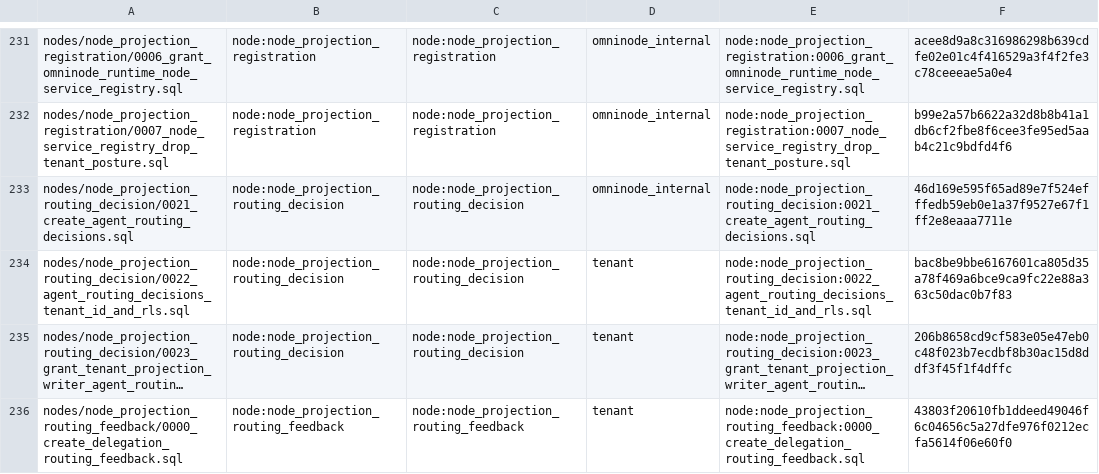
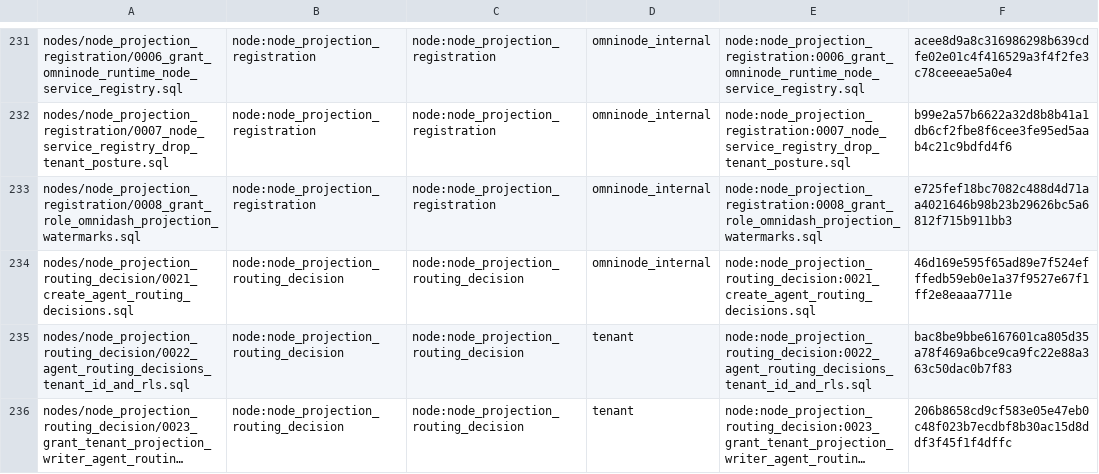
Before and after one commit to OmniNode-ai/omnibase_infra, a TSV file: docker/migrations/forward/_ledger/application-migrations.tsv, drawn as a sheet; only a part is shown, gaps mark what is left out; the shorter side is filled out with more unchanged rows; long unchanged cells end in ….

Commit message:
fix(OMN-19998): grant role_omnidash projection watermarks access (#5052)
* fix(OMN-19998): rebase projection watermarks grant onto dev

Rebase the role_omnidash projection watermarks grant onto dev 56ea0c43ffad780b00d243c6ba7a38d0d0e21adc. Preserve the existing migration 0008 granting schema USAGE and SELECT, INSERT, UPDATE on omninode_internal.projection_watermarks to role_omnidash, its checksum ledger row, migration class, and six tests. Resolve the contract conflict by keeping the base's entries and this PR's entries; rename this PR's AC12 to AC14 because the base uses AC12 for runner hooks.

* fix(OMN-19998): create all declared grant principals in live ACL test

The test previously created only a hardcoded role list, causing a GRANT refusal
when the onex-dev topology declared role_omnidash. It now creates every principal
named in the declared schema and table grants plus the fixed roles. The test
passes locally against an ephemeral Postgres cluster on lab host h101.

```diff
--- a/docker/migrations/forward/_ledger/application-migrations.tsv
+++ b/docker/migrations/forward/_ledger/application-migrations.tsv
@@ -232,2 +232,3 @@ nodes/node_projection_registration/0006_grant_omninode_runtime_node_service_regi
 nodes/node_projection_registration/0007_node_service_registry_drop_tenant_posture.sql	node:node_projection_registration	node:node_projection_registration	omninode_internal	node:node_projection_registration:0007_node_service_registry_drop_tenant_posture.sql	b99e2a57b6622a32d8b8b41a1db6cf2fbe8f6cee3fe95ed5aab4c21c9bdfd4f6
+nodes/node_projection_registration/0008_grant_role_omnidash_projection_watermarks.sql	node:node_projection_registration	node:node_projection_registration	omninode_internal	node:node_projection_registration:0008_grant_role_omnidash_projection_watermarks.sql	e725fef18bc7082c488d4d71aa4021646b98b23b29626bc5a6812f715b911bb3
 nodes/node_projection_routing_decision/0021_create_agent_routing_decisions.sql	node:node_projection_routing_decision	node:node_projection_routing_decision	omninode_internal	node:node_projection_routing_decision:0021_create_agent_routing_decisions.sql	46d169e595f65ad89e7f524efffedb59eb0e1a37f9527e67f1ff2e8eaaa7711e
```
Also changed, not shown: 21 other files.
